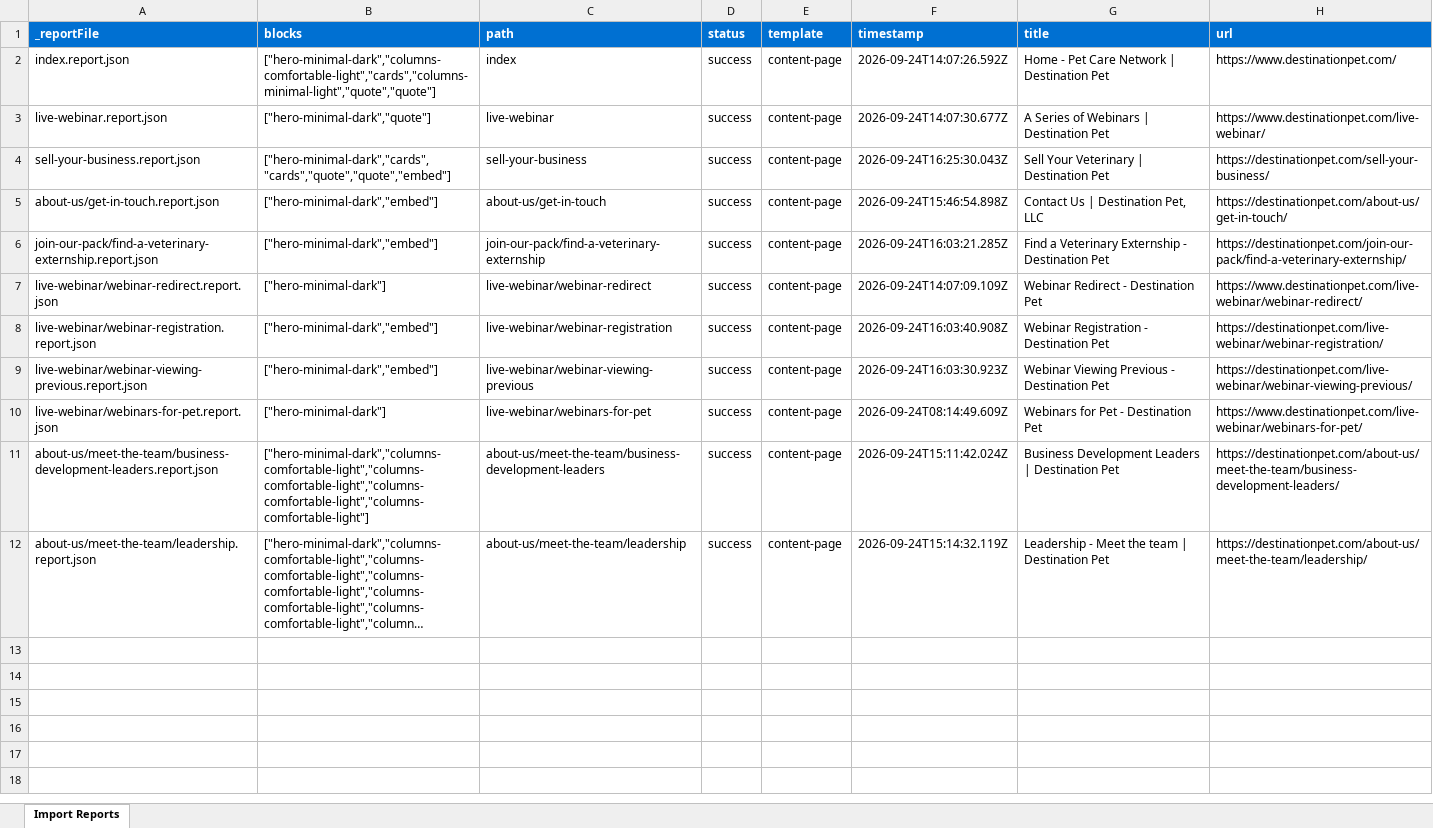
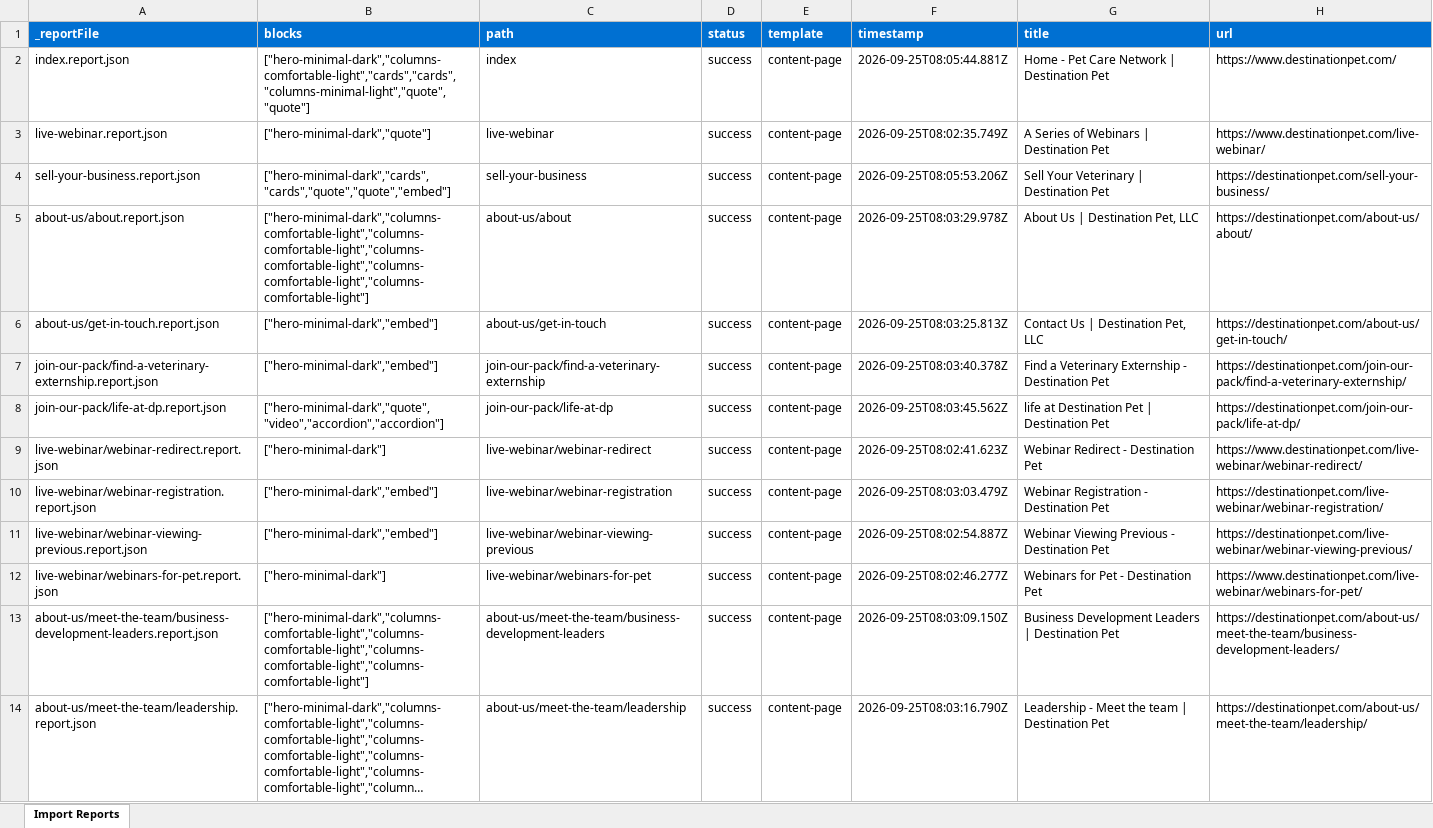
Before and after one commit to dishant246/eds-block-destination-pet, an Excel workbook: tools/importer/reports/import-content-page.report.xlsx, sheet Import Reports, drawn as a sheet; long unchanged cells end in …; values as stored, in another font and other column widths than the file's, no borders; addresses are those after the commit; the diff names each change by its address in the sheet, - before the commit and + after, or states it on an @@ line.

Commit message:
life-at-dp & about page
Automated migration updates generated by Experience Modernization Agent.

Changed files: 30

```diff
--- a/tools/importer/reports/import-content-page.report.xlsx (sheet Import Reports)
+++ b/tools/importer/reports/import-content-page.report.xlsx (sheet Import Reports)
-B2 (blocks): ["hero-minimal-dark","columns-comfortable-light","cards","columns-minimal-light","quote","quote"]
+B2 (blocks): ["hero-minimal-dark","columns-comfortable-light","cards","cards","columns-minimal-light","quote","quote"]
-F2 (timestamp): 2026-09-24T14:07:26.592Z
+F2 (timestamp): 2026-09-25T08:05:44.881Z
-F3 (timestamp): 2026-09-24T14:07:30.677Z
+F3 (timestamp): 2026-09-25T08:02:35.749Z
-F4 (timestamp): 2026-09-24T16:25:30.043Z
+F4 (timestamp): 2026-09-25T08:05:53.206Z
+row 5: about-us/about.report.json | ["hero-minimal-dark","columns-comfortable-light","columns-comfortable-light","columns-comfortable-light","columns-comfortable-light","columns-comfortable-light"] | about-us/about | success | content-page | 2026-09-25T08:03:29.978Z | About Us | Destination Pet, LLC | https://destinationpet.com/about-us/about/
-F6 (timestamp): 2026-09-24T15:46:54.898Z
+F6 (timestamp): 2026-09-25T08:03:25.813Z
-F7 (timestamp): 2026-09-24T16:03:21.285Z
+F7 (timestamp): 2026-09-25T08:03:40.378Z
+row 8: join-our-pack/life-at-dp.report.json | ["hero-minimal-dark","quote","video","accordion","accordion"] | join-our-pack/life-at-dp | success | content-page | 2026-09-25T08:03:45.562Z | life at Destination Pet | Destination Pet | https://destinationpet.com/join-our-pack/life-at-dp/
-F9 (timestamp): 2026-09-24T14:07:09.109Z
+F9 (timestamp): 2026-09-25T08:02:41.623Z
-F10 (timestamp): 2026-09-24T16:03:40.908Z
+F10 (timestamp): 2026-09-25T08:03:03.479Z
-F11 (timestamp): 2026-09-24T16:03:30.923Z
+F11 (timestamp): 2026-09-25T08:02:54.887Z
-F12 (timestamp): 2026-09-24T08:14:49.609Z
+F12 (timestamp): 2026-09-25T08:02:46.277Z
-F13 (timestamp): 2026-09-24T15:11:42.024Z
+F13 (timestamp): 2026-09-25T08:03:09.150Z
-F14 (timestamp): 2026-09-24T15:14:32.119Z
+F14 (timestamp): 2026-09-25T08:03:16.790Z
```
Also changed, not shown: 29 other files.
